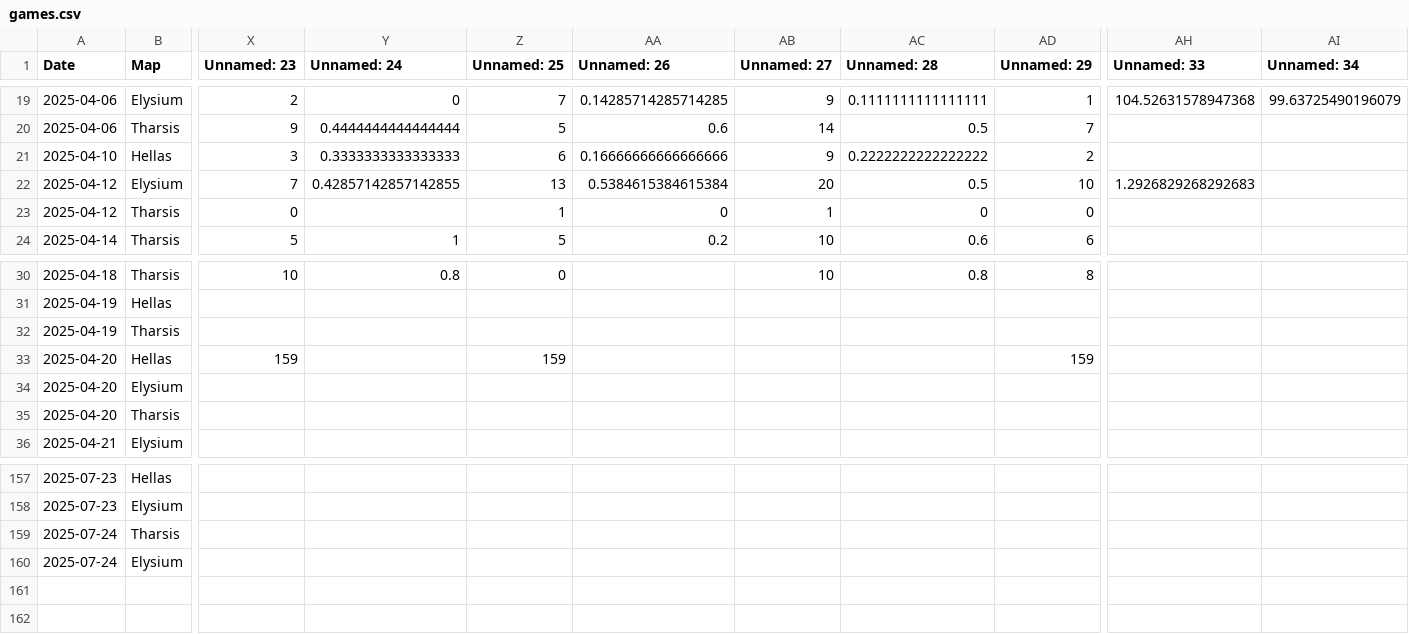
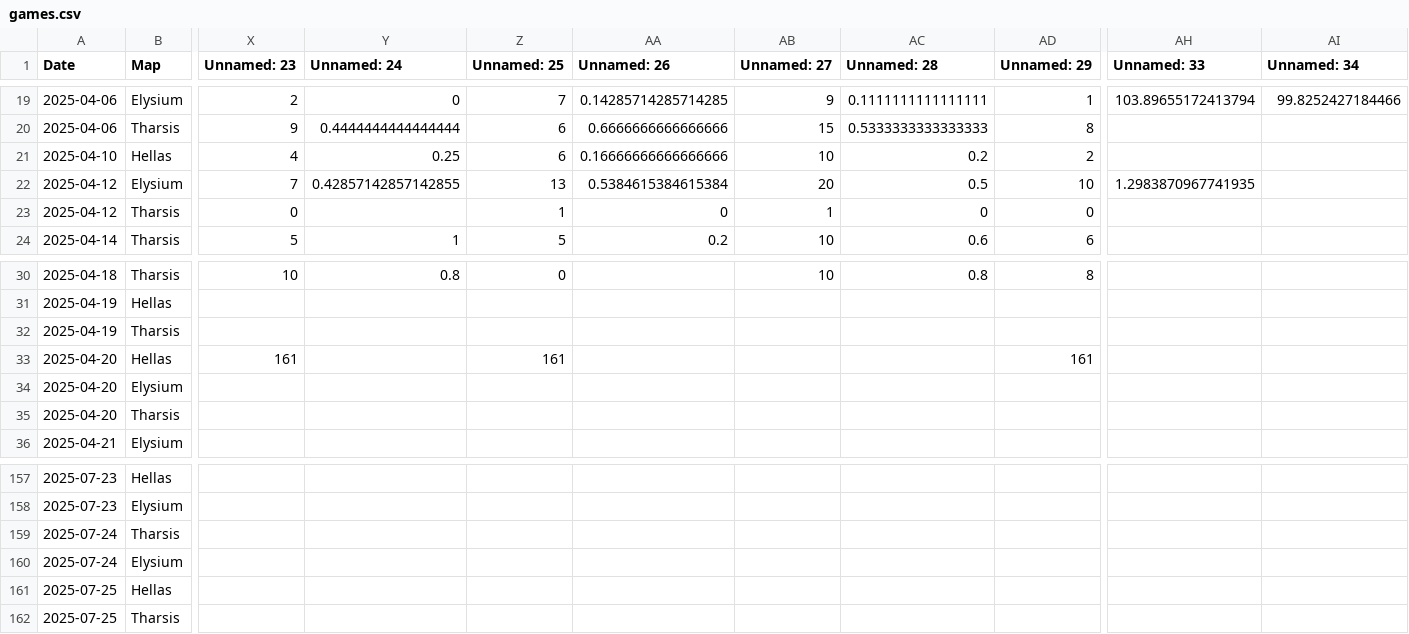
Before and after one commit to sjbergca/terraforming-tracker, a CSV file: games/games.csv, drawn as a sheet; only a part is shown, gaps mark what is left out; rows hold the shown columns only; the diff covers the shown part only; the diff names each change by its address in the sheet, - before the commit and + after, or states it on an @@ line.

```diff
--- a/games/games.csv
+++ b/games/games.csv
-AH19 (Unnamed: 33): 104.52631578947368
+AH19 (Unnamed: 33): 103.89655172413794
-AI19 (Unnamed: 34): 99.63725490196079
+AI19 (Unnamed: 34): 99.8252427184466
-Z20 (Unnamed: 25): 5
+Z20 (Unnamed: 25): 6
-AA20 (Unnamed: 26): 0.6
+AA20 (Unnamed: 26): 0.6666666666666666
-AB20 (Unnamed: 27): 14
+AB20 (Unnamed: 27): 15
-AC20 (Unnamed: 28): 0.5
+AC20 (Unnamed: 28): 0.5333333333333333
-AD20 (Unnamed: 29): 7
+AD20 (Unnamed: 29): 8
-X21 (Unnamed: 23): 3
+X21 (Unnamed: 23): 4
-Y21 (Unnamed: 24): 0.3333333333333333
+Y21 (Unnamed: 24): 0.25
-AB21 (Unnamed: 27): 9
+AB21 (Unnamed: 27): 10
-AC21 (Unnamed: 28): 0.2222222222222222
+AC21 (Unnamed: 28): 0.2
-AH22 (Unnamed: 33): 1.2926829268292683
+AH22 (Unnamed: 33): 1.2983870967741935
-X33 (Unnamed: 23): 159
+X33 (Unnamed: 23): 161
-Z33 (Unnamed: 25): 159
+Z33 (Unnamed: 25): 161
-AD33 (Unnamed: 29): 159
+AD33 (Unnamed: 29): 161
+row 161: 2025-07-25 | Hellas
+row 162: 2025-07-25 | Tharsis
```
Also changed, not shown: 31 edited cells elsewhere in this file.
